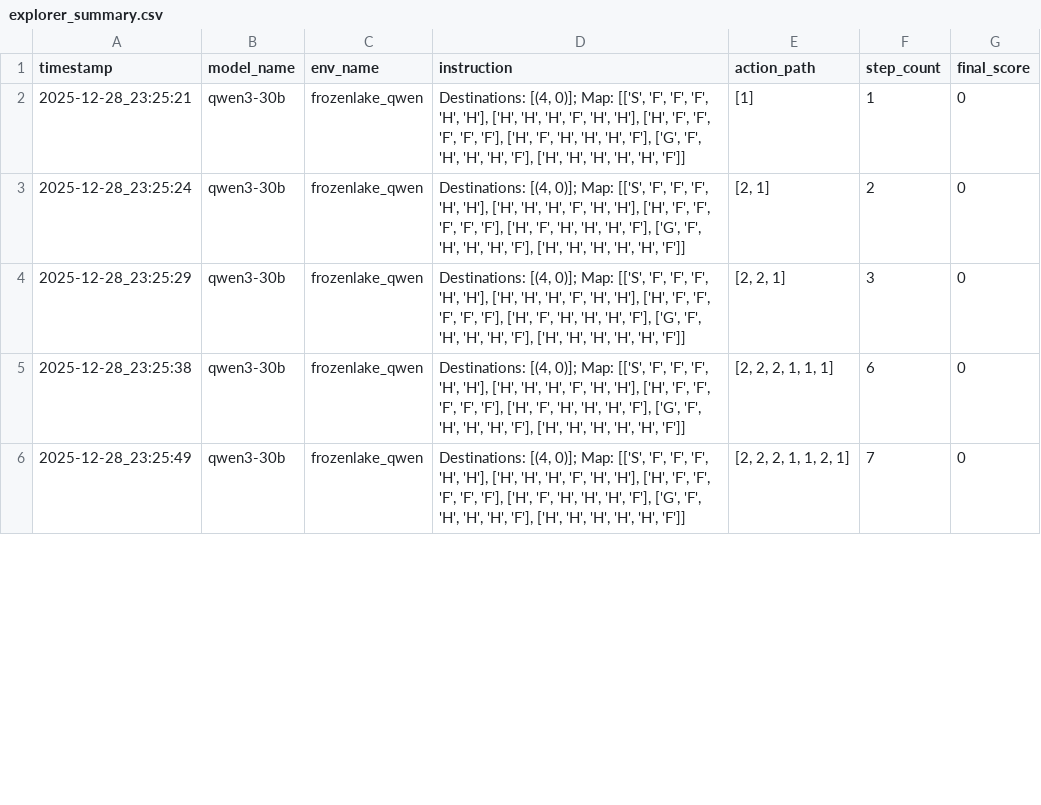
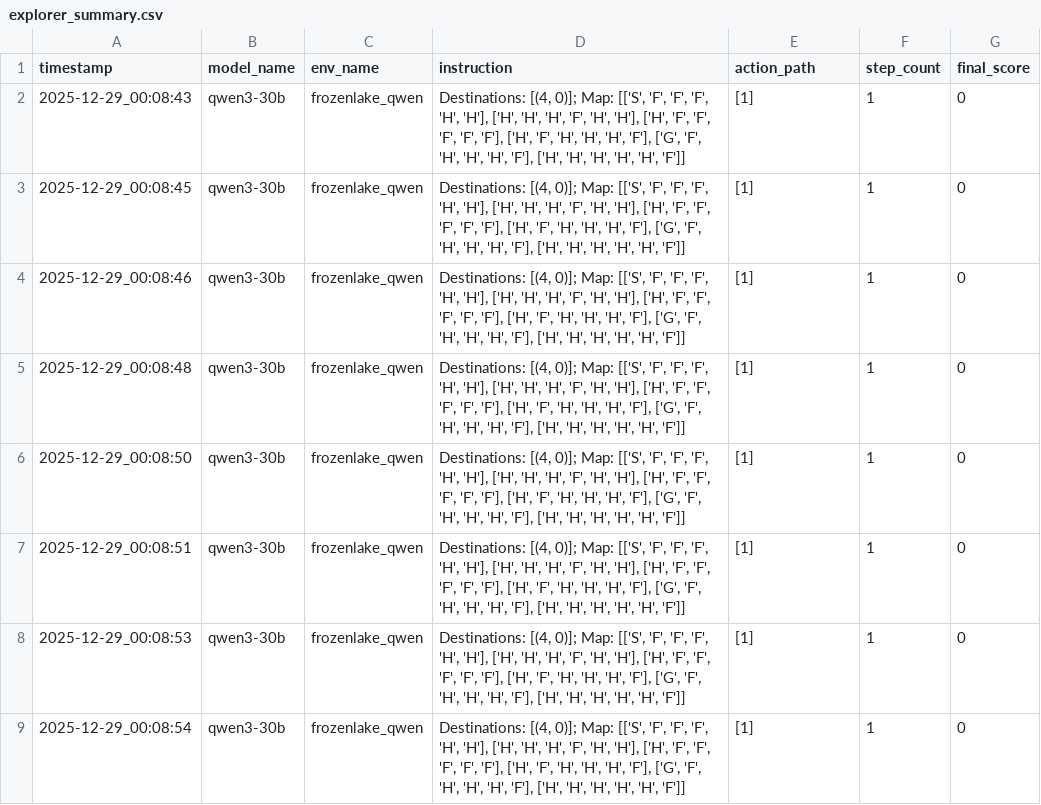
Before and after one commit to global-verifier/global_verifier, a CSV file: log/explorer_summary.csv, drawn as a sheet; only a part is shown; the diff covers the shown part only.

```diff
--- a/log/explorer_summary.csv
+++ b/log/explorer_summary.csv
@@ -1,6 +1,9 @@
 timestamp,model_name,env_name,instruction,action_path,step_count,final_score
-2025-12-28_23:25:21,qwen3-30b,frozenlake_qwen,"Destinations: [(4, 0)]; Map: [['S', 'F', 'F', 'F', 'H', 'H'], ['H', 'H', 'H', 'F', 'H', 'H'], ['H', 'F', 'F', 'F', 'F', 'F'], ['H', 'F', 'H', 'H', 'H', 'F'], ['G', 'F', 'H', 'H', 'H', 'F'], ['H', 'H', 'H', 'H', 'H', 'F']]",[1],1,0
-2025-12-28_23:25:24,qwen3-30b,frozenlake_qwen,"Destinations: [(4, 0)]; Map: [['S', 'F', 'F', 'F', 'H', 'H'], ['H', 'H', 'H', 'F', 'H', 'H'], ['H', 'F', 'F', 'F', 'F', 'F'], ['H', 'F', 'H', 'H', 'H', 'F'], ['G', 'F', 'H', 'H', 'H', 'F'], ['H', 'H', 'H', 'H', 'H', 'F']]","[2, 1]",2,0
-2025-12-28_23:25:29,qwen3-30b,frozenlake_qwen,"Destinations: [(4, 0)]; Map: [['S', 'F', 'F', 'F', 'H', 'H'], ['H', 'H', 'H', 'F', 'H', 'H'], ['H', 'F', 'F', 'F', 'F', 'F'], ['H', 'F', 'H', 'H', 'H', 'F'], ['G', 'F', 'H', 'H', 'H', 'F'], ['H', 'H', 'H', 'H', 'H', 'F']]","[2, 2, 1]",3,0
-2025-12-28_23:25:38,qwen3-30b,frozenlake_qwen,"Destinations: [(4, 0)]; Map: [['S', 'F', 'F', 'F', 'H', 'H'], ['H', 'H', 'H', 'F', 'H', 'H'], ['H', 'F', 'F', 'F', 'F', 'F'], ['H', 'F', 'H', 'H', 'H', 'F'], ['G', 'F', 'H', 'H', 'H', 'F'], ['H', 'H', 'H', 'H', 'H', 'F']]","[2, 2, 2, 1, 1, 1]",6,0
-2025-12-28_23:25:49,qwen3-30b,frozenlake_qwen,"Destinations: [(4, 0)]; Map: [['S', 'F', 'F', 'F', 'H', 'H'], ['H', 'H', 'H', 'F', 'H', 'H'], ['H', 'F', 'F', 'F', 'F', 'F'], ['H', 'F', 'H', 'H', 'H', 'F'], ['G', 'F', 'H', 'H', 'H', 'F'], ['H', 'H', 'H', 'H', 'H', 'F']]","[2, 2, 2, 1, 1, 2, 1]",7,0
+2025-12-29_00:08:43,qwen3-30b,frozenlake_qwen,"Destinations: [(4, 0)]; Map: [['S', 'F', 'F', 'F', 'H', 'H'], ['H', 'H', 'H', 'F', 'H', 'H'], ['H', 'F', 'F', 'F', 'F', 'F'], ['H', 'F', 'H', 'H', 'H', 'F'], ['G', 'F', 'H', 'H', 'H', 'F'], ['H', 'H', 'H', 'H', 'H', 'F']]",[1],1,0
+2025-12-29_00:08:45,qwen3-30b,frozenlake_qwen,"Destinations: [(4, 0)]; Map: [['S', 'F', 'F', 'F', 'H', 'H'], ['H', 'H', 'H', 'F', 'H', 'H'], ['H', 'F', 'F', 'F', 'F', 'F'], ['H', 'F', 'H', 'H', 'H', 'F'], ['G', 'F', 'H', 'H', 'H', 'F'], ['H', 'H', 'H', 'H', 'H', 'F']]",[1],1,0
+2025-12-29_00:08:46,qwen3-30b,frozenlake_qwen,"Destinations: [(4, 0)]; Map: [['S', 'F', 'F', 'F', 'H', 'H'], ['H', 'H', 'H', 'F', 'H', 'H'], ['H', 'F', 'F', 'F', 'F', 'F'], ['H', 'F', 'H', 'H', 'H', 'F'], ['G', 'F', 'H', 'H', 'H', 'F'], ['H', 'H', 'H', 'H', 'H', 'F']]",[1],1,0
+2025-12-29_00:08:48,qwen3-30b,frozenlake_qwen,"Destinations: [(4, 0)]; Map: [['S', 'F', 'F', 'F', 'H', 'H'], ['H', 'H', 'H', 'F', 'H', 'H'], ['H', 'F', 'F', 'F', 'F', 'F'], ['H', 'F', 'H', 'H', 'H', 'F'], ['G', 'F', 'H', 'H', 'H', 'F'], ['H', 'H', 'H', 'H', 'H', 'F']]",[1],1,0
+2025-12-29_00:08:50,qwen3-30b,frozenlake_qwen,"Destinations: [(4, 0)]; Map: [['S', 'F', 'F', 'F', 'H', 'H'], ['H', 'H', 'H', 'F', 'H', 'H'], ['H', 'F', 'F', 'F', 'F', 'F'], ['H', 'F', 'H', 'H', 'H', 'F'], ['G', 'F', 'H', 'H', 'H', 'F'], ['H', 'H', 'H', 'H', 'H', 'F']]",[1],1,0
+2025-12-29_00:08:51,qwen3-30b,frozenlake_qwen,"Destinations: [(4, 0)]; Map: [['S', 'F', 'F', 'F', 'H', 'H'], ['H', 'H', 'H', 'F', 'H', 'H'], ['H', 'F', 'F', 'F', 'F', 'F'], ['H', 'F', 'H', 'H', 'H', 'F'], ['G', 'F', 'H', 'H', 'H', 'F'], ['H', 'H', 'H', 'H', 'H', 'F']]",[1],1,0
+2025-12-29_00:08:53,qwen3-30b,frozenlake_qwen,"Destinations: [(4, 0)]; Map: [['S', 'F', 'F', 'F', 'H', 'H'], ['H', 'H', 'H', 'F', 'H', 'H'], ['H', 'F', 'F', 'F', 'F', 'F'], ['H', 'F', 'H', 'H', 'H', 'F'], ['G', 'F', 'H', 'H', 'H', 'F'], ['H', 'H', 'H', 'H', 'H', 'F']]",[1],1,0
+2025-12-29_00:08:54,qwen3-30b,frozenlake_qwen,"Destinations: [(4, 0)]; Map: [['S', 'F', 'F', 'F', 'H', 'H'], ['H', 'H', 'H', 'F', 'H', 'H'], ['H', 'F', 'F', 'F', 'F', 'F'], ['H', 'F', 'H', 'H', 'H', 'F'], ['G', 'F', 'H', 'H', 'H', 'F'], ['H', 'H', 'H', 'H', 'H', 'F']]",[1],1,0
```
Also changed, not shown: 7 added rows and 15 edited cells elsewhere in this file, 11 other files.
